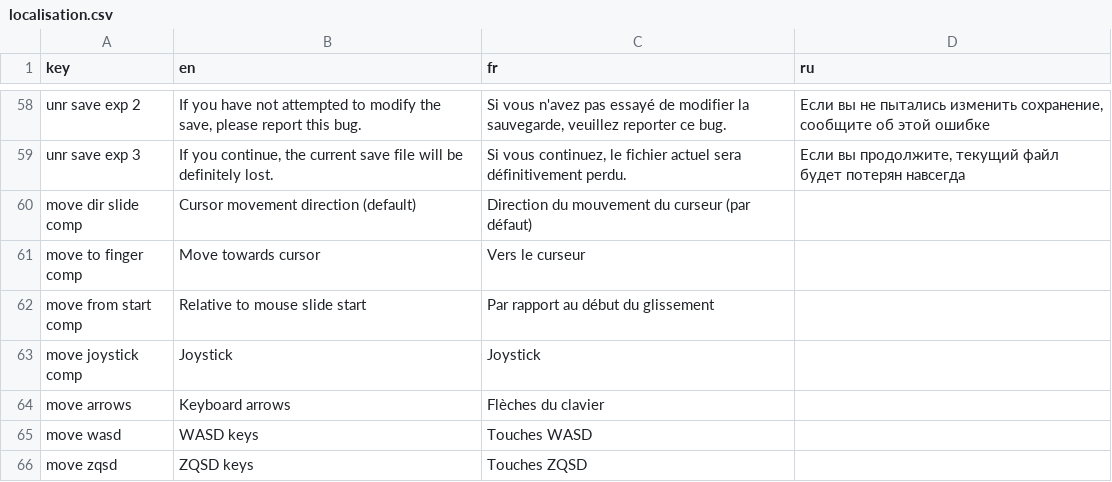
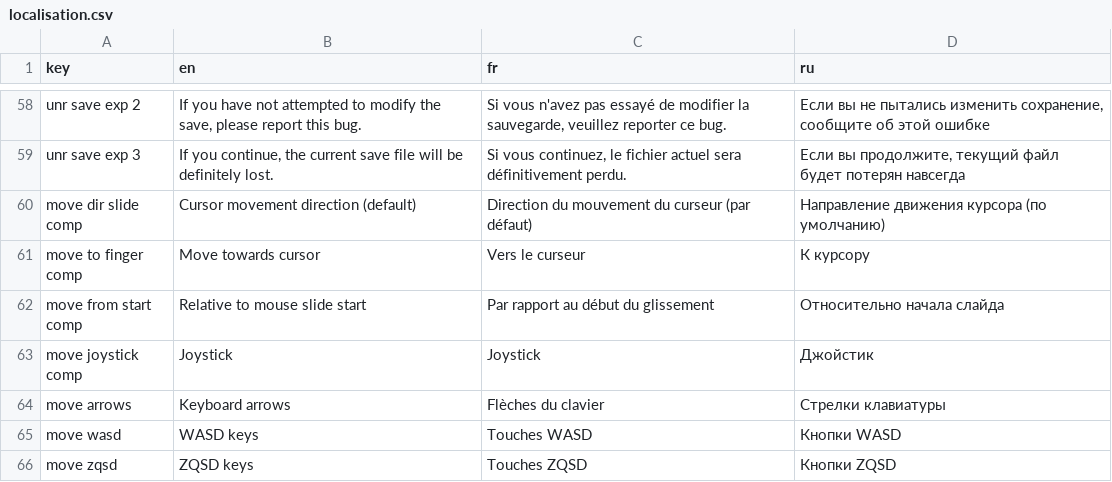
Before and after one commit to iryna42/ColorPanicAssets, a CSV file: Resources/localisation.csv, drawn as a sheet; only a part is shown, gaps mark what is left out.

Commit message:
Update localisation.csv

```diff
--- a/Resources/localisation.csv
+++ b/Resources/localisation.csv
@@ -59,8 +59,8 @@
 "unr save exp 3","If you continue, the current save file will be definitely lost.","Si vous continuez, le fichier actuel sera définitivement perdu.","Если вы продолжите, текущий файл будет потерян навсегда"
-"move dir slide comp","Cursor movement direction (default)","Direction du mouvement du curseur (par défaut)"
-"move to finger comp","Move towards cursor","Vers le curseur"
-"move from start comp","Relative to mouse slide start","Par rapport au début du glissement"
-"move joystick comp","Joystick","Joystick"
-"move arrows","Keyboard arrows","Flèches du clavier"
-"move wasd","WASD keys","Touches WASD"
-"move zqsd","ZQSD keys","Touches ZQSD"
+"move dir slide comp","Cursor movement direction (default)","Direction du mouvement du curseur (par défaut)","Направление движения курсора (по умолчанию) "
+"move to finger comp","Move towards cursor","Vers le curseur","К курсору"
+"move from start comp","Relative to mouse slide start","Par rapport au début du glissement","Относительно начала слайда"
+"move joystick comp","Joystick","Joystick","Джойстик"
+"move arrows","Keyboard arrows","Flèches du clavier","Стрелки клавиатуры"
+"move wasd","WASD keys","Touches WASD","Кнопки WASD"
+"move zqsd","ZQSD keys","Touches ZQSD","Кнопки ZQSD"
```
